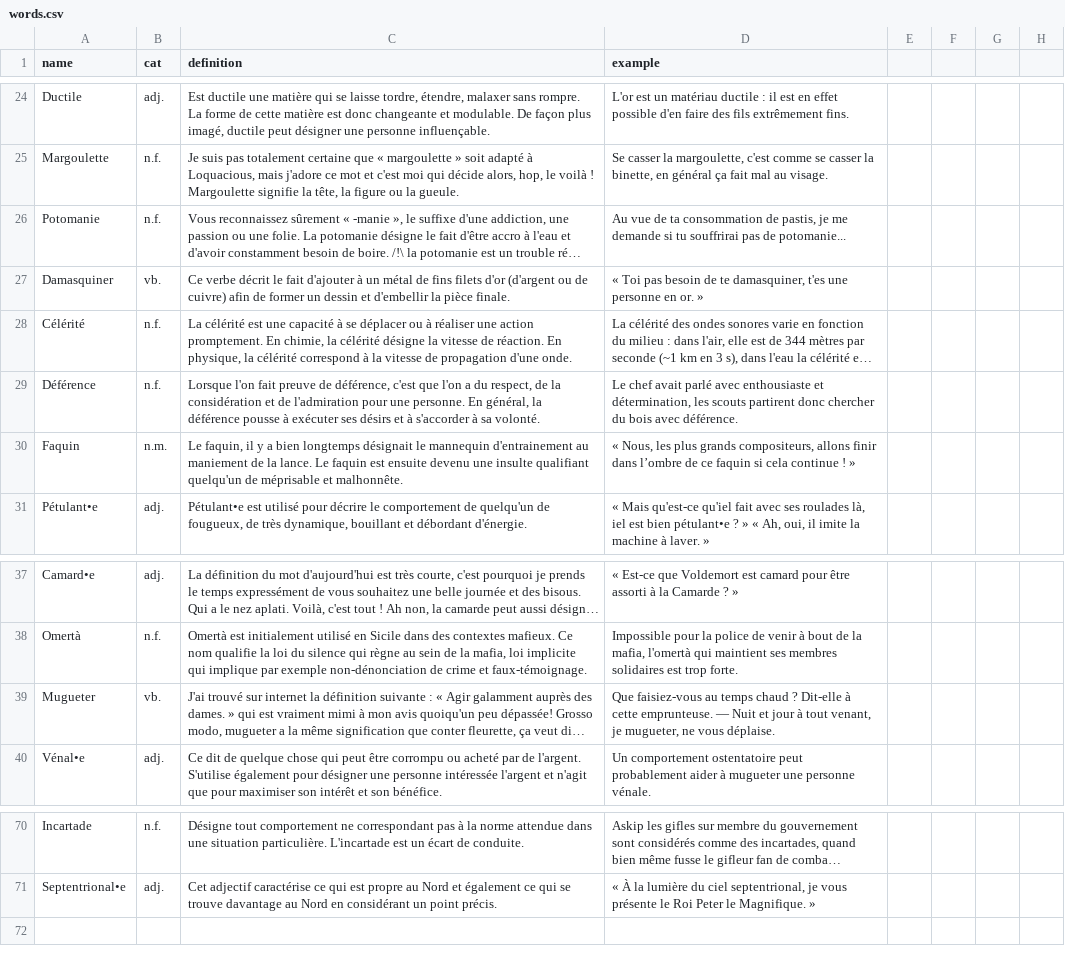
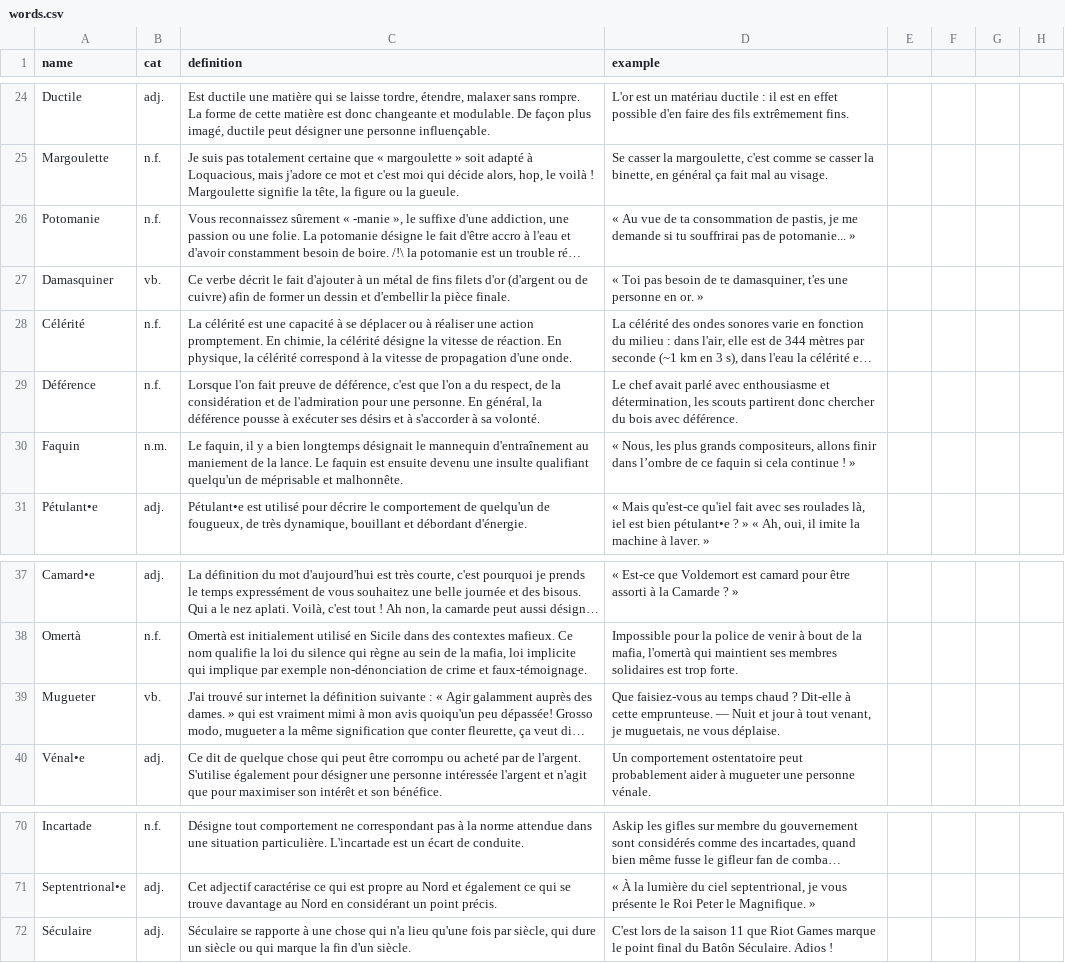
Before and after one commit to Thorgrue/loquacious, a CSV file: words.csv, drawn as a sheet; only a part is shown, gaps mark what is left out; long unchanged cells end in …; the diff names each change by its address in the sheet, - before the commit and + after, or states it on an @@ line.

Commit message:
typo

```diff
--- a/words.csv
+++ b/words.csv
-D26 (example): Au vue de ta consommation de pastis, je me demande si tu souffrirai pas de potomanie...
+D26 (example): « Au vue de ta consommation de pastis, je me demande si tu souffrirai pas de potomanie... »
-D29 (example): …parlé avec enthousiaste et détermination,…
+D29 (example): …parlé avec enthousiasme et détermination,…
-C30 (definition): …le mannequin d'entrainement au maniement…
+C30 (definition): …le mannequin d'entraînement au maniement…
-D39 (example): …venant, je mugueter, ne vous…
+D39 (example): …venant, je muguetais, ne vous…
+row 72: Séculaire | adj. | Séculaire se rapporte à une chose qui n'a lieu qu'une fois par siècle, qui dure un siècle ou qui marque la fin d'un siècle. | C'est lors de la saison 11 que Riot Games marque le point final du Batôn Séculaire. Adios !
```
